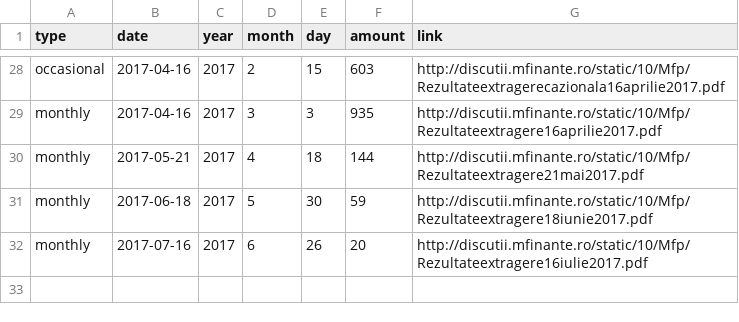
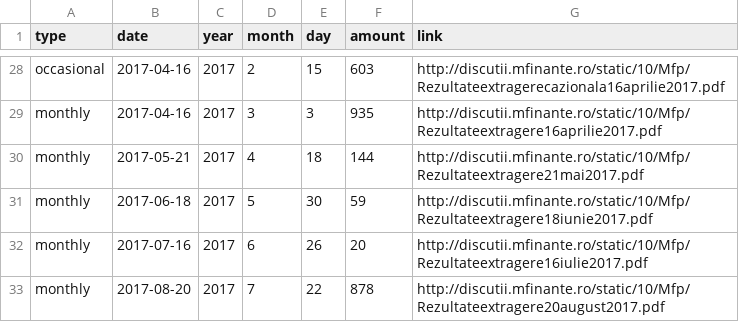
Before and after one commit to gabigutu/loteria-bonurilor-fiscale, a CSV file: results.csv, drawn as a sheet; only a part is shown, gaps mark what is left out.

Commit message:
August 2017 draw added

```diff
--- a/results.csv
+++ b/results.csv
@@ -32 +32,2 @@ monthly,2017-06-18,2017,5,30,59,http://discutii.mfinante.ro/static/10/Mfp/Rezult
 monthly,2017-07-16,2017,6,26,20,http://discutii.mfinante.ro/static/10/Mfp/Rezultateextragere16iulie2017.pdf
+monthly,2017-08-20,2017,7,22,878,http://discutii.mfinante.ro/static/10/Mfp/Rezultateextragere20august2017.pdf
```
